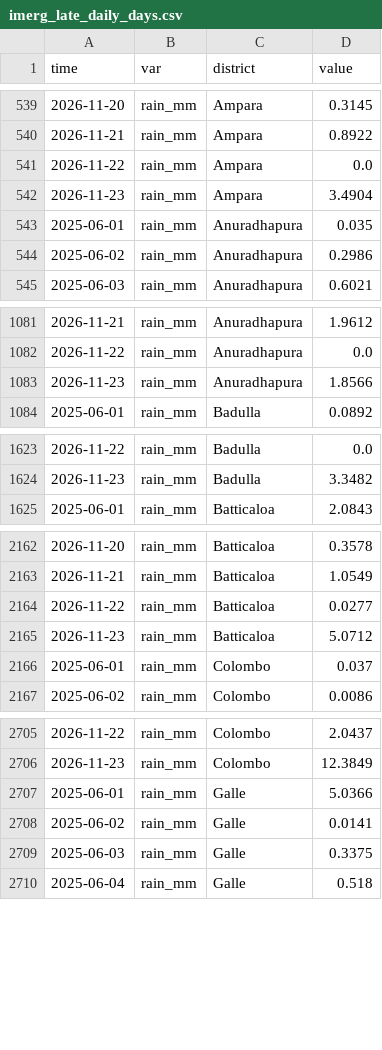
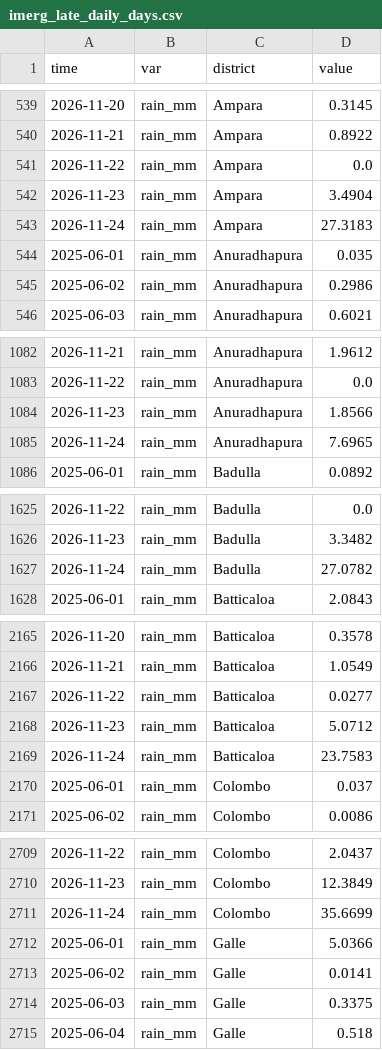
Before and after one commit to PasinduSuraweera/biome, a CSV file: data/processed/imerg_late_daily_days.csv, drawn as a sheet; only a part is shown, gaps mark what is left out; the diff covers the shown part only.

Commit message:
NASA district tables 2026-11-26

```diff
--- a/data/processed/imerg_late_daily_days.csv
+++ b/data/processed/imerg_late_daily_days.csv
@@ -542,2 +542,3 @@ time,var,district,value
 2026-11-23,rain_mm,Ampara,3.4904
+2026-11-24,rain_mm,Ampara,27.3183
 2025-06-01,rain_mm,Anuradhapura,0.035
@@ -1083,2 +1084,3 @@ time,var,district,value
 2026-11-23,rain_mm,Anuradhapura,1.8566
+2026-11-24,rain_mm,Anuradhapura,7.6965
 2025-06-01,rain_mm,Badulla,0.0892
@@ -1624,2 +1626,3 @@ time,var,district,value
 2026-11-23,rain_mm,Badulla,3.3482
+2026-11-24,rain_mm,Badulla,27.0782
 2025-06-01,rain_mm,Batticaloa,2.0843
@@ -2165,2 +2168,3 @@ time,var,district,value
 2026-11-23,rain_mm,Batticaloa,5.0712
+2026-11-24,rain_mm,Batticaloa,23.7583
 2025-06-01,rain_mm,Colombo,0.037
@@ -2706,2 +2710,3 @@ time,var,district,value
 2026-11-23,rain_mm,Colombo,12.3849
+2026-11-24,rain_mm,Colombo,35.6699
 2025-06-01,rain_mm,Galle,5.0366
```
Also changed, not shown: 20 added rows elsewhere in this file, data/processed/imerg_early_daily.csv, data/processed/imerg_early_towns.csv, 2 other files.
